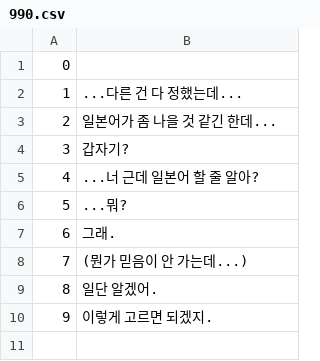
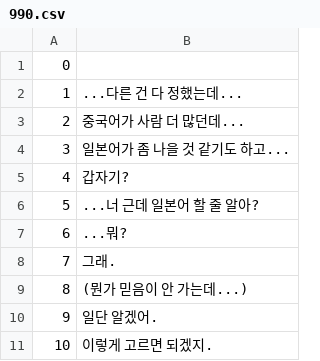
Before and after one commit to dev-alphagot/sdl-visual-novel, a CSV file: sdl-visual-novel/def/text/990.csv, drawn as a sheet; addresses are those after the commit; the diff names each change by its address in the sheet, - before the commit and + after, or states it on an @@ line.

```diff
--- a/sdl-visual-novel/def/text/990.csv
+++ b/sdl-visual-novel/def/text/990.csv
-B3: 일본어가 좀 나을 것 같긴 한데...
+B3: 중국어가 사람 더 많던데...
+row 4: 3 | 일본어가 좀 나을 것 같기도 하고...
@@ column A renumbered from row 5 down @@
```
Also changed, not shown: 19 other files.
